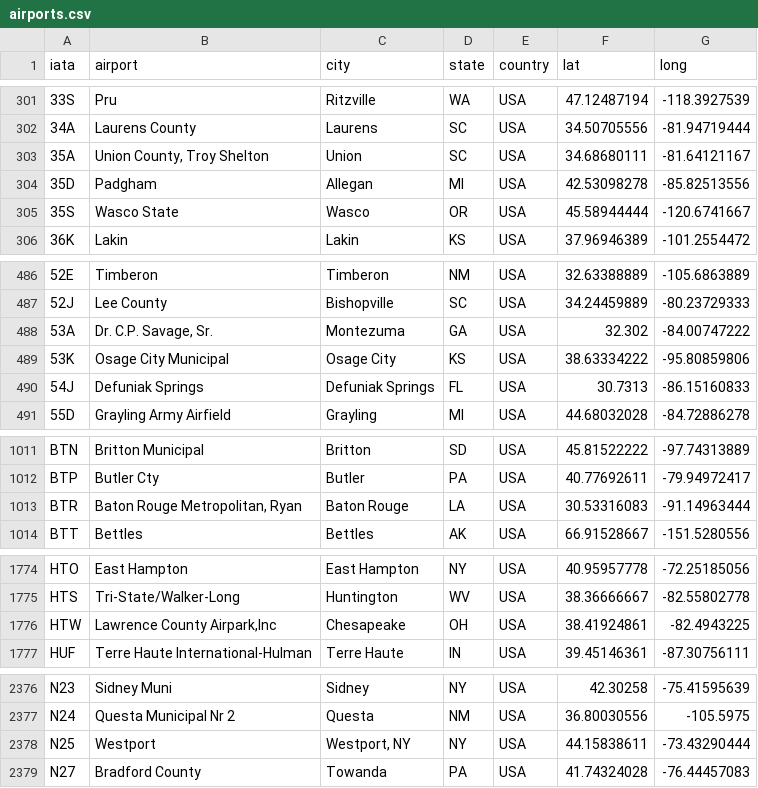
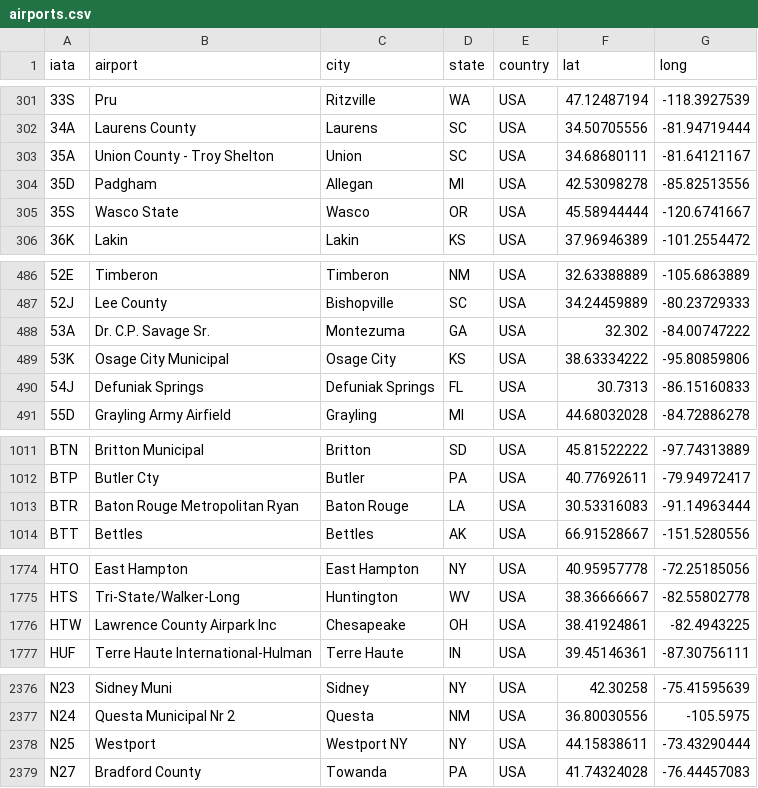
Before and after one commit to joshuaati/DE_airline_pipeline, a CSV file: airline_on_time/seeds/airports.csv, drawn as a sheet; only a part is shown, gaps mark what is left out; the diff covers the shown part only.

Commit message:
dbt seeds

```diff
--- a/airline_on_time/seeds/airports.csv
+++ b/airline_on_time/seeds/airports.csv
@@ -302,3 +302,3 @@
 "34A","Laurens County","Laurens","SC","USA",34.50705556,-81.94719444
-"35A","Union County, Troy Shelton ","Union","SC","USA",34.68680111,-81.64121167
+"35A","Union County - Troy Shelton ","Union","SC","USA",34.68680111,-81.64121167
 "35D","Padgham ","Allegan","MI","USA",42.53098278,-85.82513556
@@ -487,3 +487,3 @@
 "52J","Lee County","Bishopville","SC","USA",34.24459889,-80.23729333
-"53A","Dr. C.P. Savage, Sr.","Montezuma","GA","USA",32.302,-84.00747222
+"53A","Dr. C.P. Savage Sr.","Montezuma","GA","USA",32.302,-84.00747222
 "53K","Osage City Municipal","Osage City","KS","USA",38.63334222,-95.80859806
@@ -1012,3 +1012,3 @@
 "BTP","Butler Cty","Butler","PA","USA",40.77692611,-79.94972417
-"BTR","Baton Rouge Metropolitan, Ryan ","Baton Rouge","LA","USA",30.53316083,-91.14963444
+"BTR","Baton Rouge Metropolitan Ryan ","Baton Rouge","LA","USA",30.53316083,-91.14963444
 "BTT","Bettles","Bettles","AK","USA",66.91528667,-151.5280556
@@ -1775,3 +1775,3 @@
 "HTS","Tri-State/Walker-Long ","Huntington","WV","USA",38.36666667,-82.55802778
-"HTW","Lawrence County Airpark,Inc","Chesapeake","OH","USA",38.41924861,-82.4943225
+"HTW","Lawrence County Airpark Inc","Chesapeake","OH","USA",38.41924861,-82.4943225
 "HUF","Terre Haute International-Hulman ","Terre Haute","IN","USA",39.45146361,-87.30756111
@@ -2377,3 +2377,3 @@
 "N24","Questa Municipal Nr 2","Questa","NM","USA",36.80030556,-105.5975
-"N25","Westport ","Westport, NY","NY","USA",44.15838611,-73.43290444
+"N25","Westport ","Westport NY","NY","USA",44.15838611,-73.43290444
 "N27","Bradford County","Towanda","PA","USA",41.74324028,-76.44457083
```
Also changed, not shown: 4 edited cells elsewhere in this file, 2 other files.
